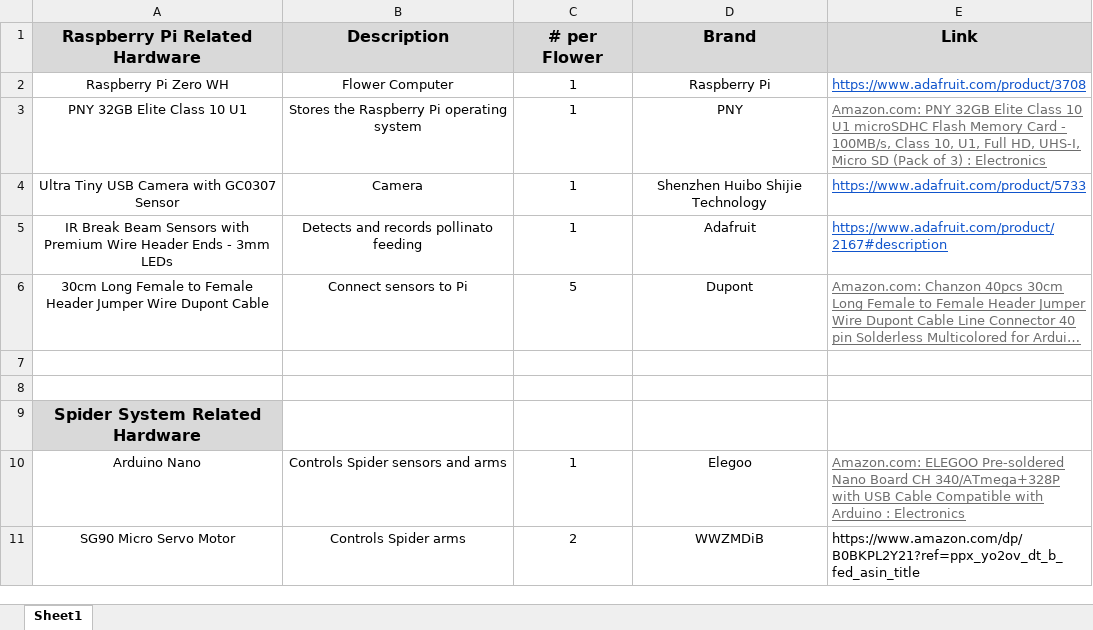
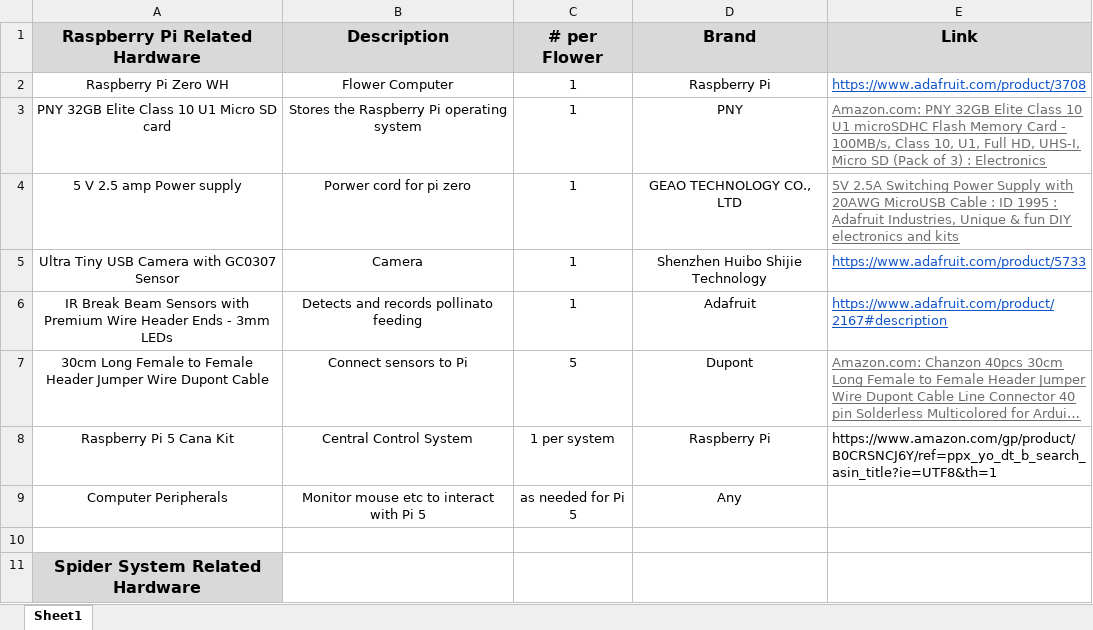
Before and after one commit to Whitaker-Lab/Robo-Flowers, an Excel workbook: flower_material_list.xlsx, sheet Sheet1, drawn as a sheet; only a part is shown; the shorter side is filled out with more unchanged rows; long unchanged cells end in …; values as stored, in another font and other column widths than the file's, no borders; addresses are those after the commit; the diff names each change by its address in the sheet, - before the commit and + after, or states it on an @@ line.

Commit message:
Add files via upload
Material list to build robotic flower field.

```diff
--- a/flower_material_list.xlsx (sheet Sheet1)
+++ b/flower_material_list.xlsx (sheet Sheet1)
-A3 (Raspberry Pi Related Hardware): PNY 32GB Elite Class 10 U1
+A3 (Raspberry Pi Related Hardware): PNY 32GB Elite Class 10 U1 Micro SD card
+row 4: 5 V 2.5 amp Power supply | Porwer cord for pi zero | 1 | GEAO TECHNOLOGY CO., LTD | 5V 2.5A Switching Power Supply with 20AWG MicroUSB Cable : ID 1995 : Adafruit Industries, Unique & fun DIY electronics and kits
-row 8: (empty)
+row 8: Raspberry Pi 5 Cana Kit | Central Control System | 1 per system | Raspberry Pi | https://www.amazon.com/gp/product/B0CRSNCJ6Y/ref=ppx_yo_dt_b_search_asin_title?ie=UTF8&th=1
+row 9: Computer Peripherals | Monitor mouse etc to interact with Pi 5 | as needed for Pi 5 | Any
```
